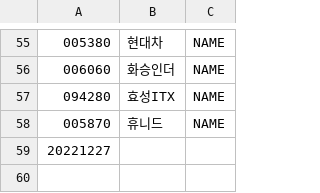
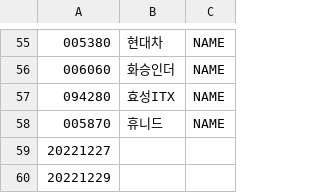
Before and after one commit to krkr5628/bacado, a CSV file: csv/list/kospi_new.csv, drawn as a sheet; only a part is shown, gaps mark what is left out; the diff names each change by its address in the sheet, - before the commit and + after, or states it on an @@ line.

```diff
--- a/csv/list/kospi_new.csv
+++ b/csv/list/kospi_new.csv
+row 60: 20221229
```
Also changed, not shown: csv/list/kosdak_code.csv, csv/list/kosdak_integration.csv, 6 other files.
